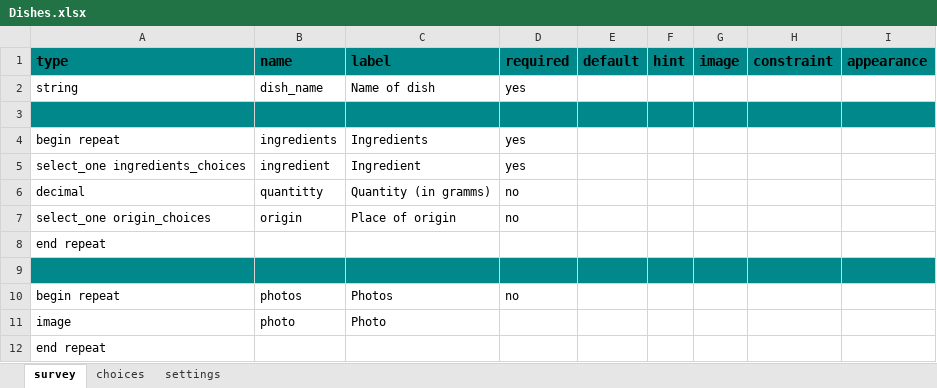
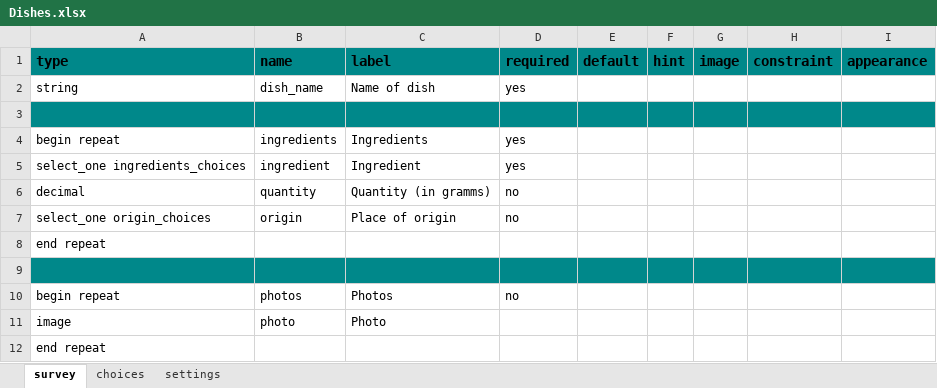
Before and after one commit to 52North/slupsk-tool, an Excel workbook: xlsforms/Dishes.xlsx, sheet survey, drawn as a sheet; values as stored, in another font and other column widths than the file's, no borders; the diff names each change by its address in the sheet, - before the commit and + after, or states it on an @@ line.

```diff
--- a/xlsforms/Dishes.xlsx (sheet survey)
+++ b/xlsforms/Dishes.xlsx (sheet survey)
-B6 (name): quantitty
+B6 (name): quantity
```
Also changed, not shown: 4 other files.
